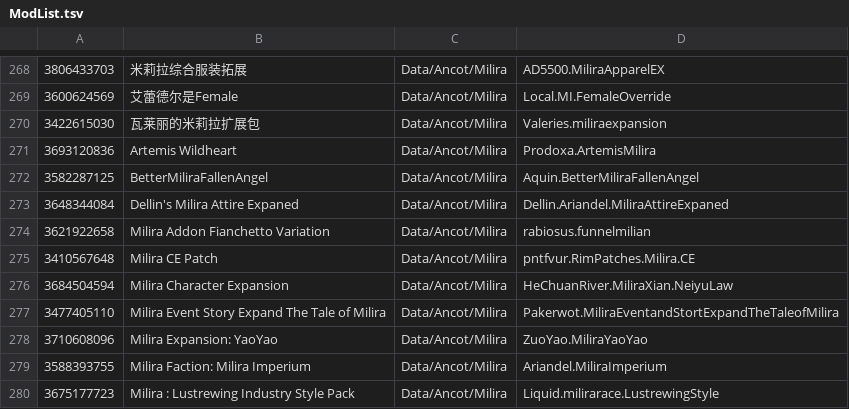
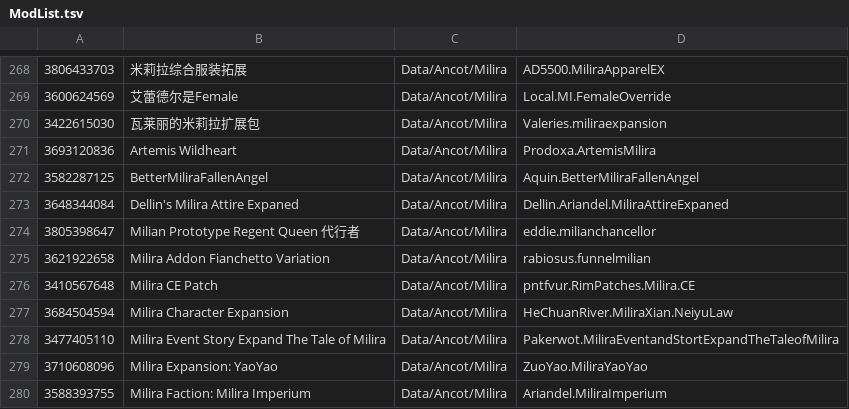
Before and after one commit to RimWorldKorea/RMK, a TSV file: ModList.tsv, drawn as a sheet; only a part is shown, gaps mark what is left out; the shorter side is filled out with more unchanged rows; the diff names each change by its address in the sheet, - before the commit and + after, or states it on an @@ line.

Commit message:
Milian Prototype: Regent Queen 代行者 번역 추가
https: //github.com/RimWorldKorea/RMK/issues/3169
Co-Authored-By: GamGis <287165494+gamgis@users.noreply.github.com>

```diff
--- a/ModList.tsv
+++ b/ModList.tsv
+row 274: 3805398647 | Milian Prototype Regent Queen 代行者 | Data/Ancot/Milira | eddie.milianchancellor
```
Also changed, not shown: 14 other files.
